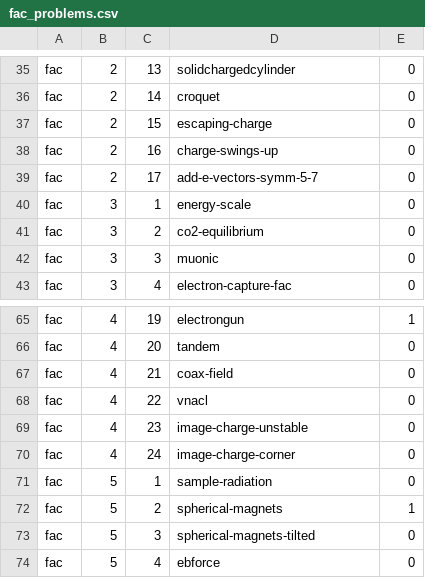
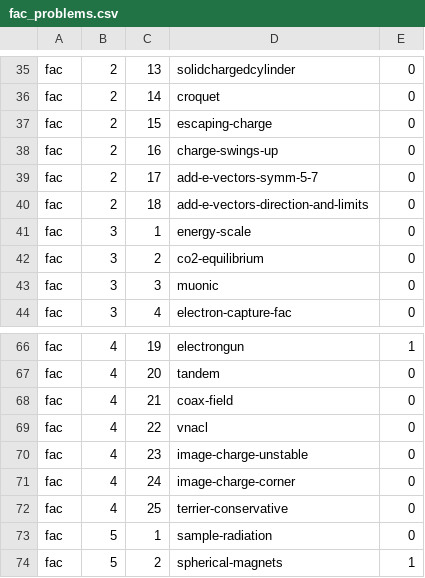
Before and after one commit to bcrowell/lm, a CSV file: data/per_book/fac_problems.csv, drawn as a sheet; only a part is shown, gaps mark what is left out; the shorter side is filled out with more unchanged rows.

Commit message:
add new FAC hw terrier-conservative

```diff
--- a/data/per_book/fac_problems.csv
+++ b/data/per_book/fac_problems.csv
@@ -39,2 +39,3 @@ fac,2,16,charge-swings-up,0
 fac,2,17,add-e-vectors-symm-5-7,0
+fac,2,18,add-e-vectors-direction-and-limits,0
 fac,3,1,energy-scale,0
@@ -70,2 +71,3 @@ fac,4,23,image-charge-unstable,0
 fac,4,24,image-charge-corner,0
+fac,4,25,terrier-conservative,0
 fac,5,1,sample-radiation,0
```
Also changed, not shown: data/problems.csv, 5 other files.
